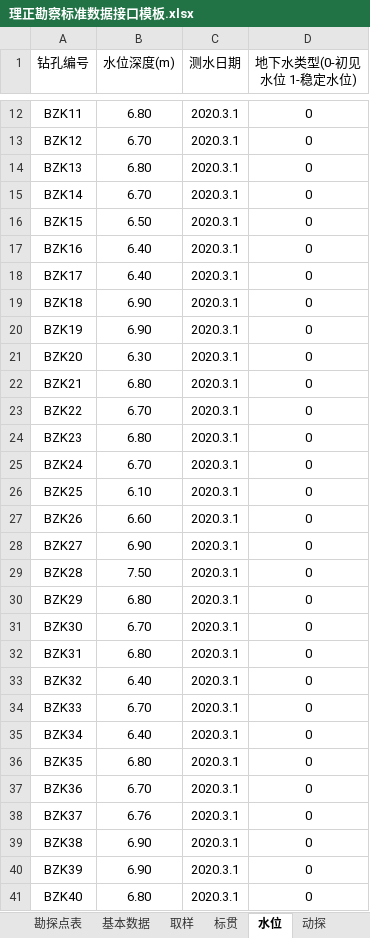
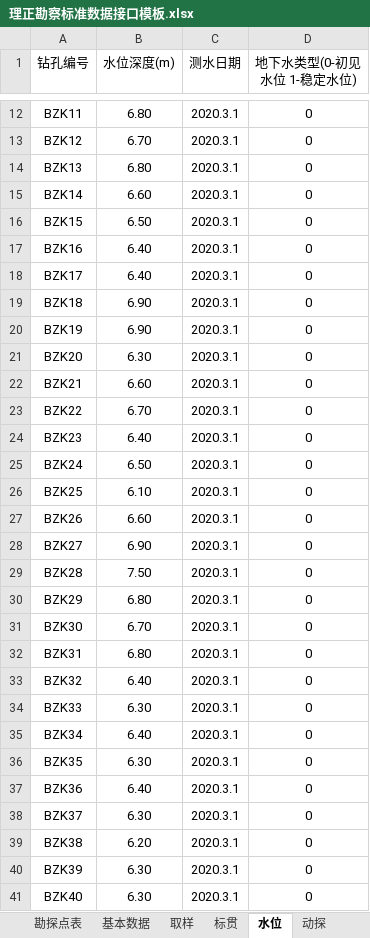
Before and after one commit to mrvx666/easy-lizheng-input, an Excel workbook: 理正勘察标准数据接口模板.xlsx, sheet 水位, drawn as a sheet; only a part is shown, gaps mark what is left out; values as stored, in another font and other column widths than the file's, no borders; the diff names each change by its address in the sheet, - before the commit and + after, or states it on an @@ line.

```diff
--- a/理正勘察标准数据接口模板.xlsx (sheet 水位)
+++ b/理正勘察标准数据接口模板.xlsx (sheet 水位)
-B15 (水位深度(m)): 6.70
+B15 (水位深度(m)): 6.60
-B22 (水位深度(m)): 6.80
+B22 (水位深度(m)): 6.60
-B24 (水位深度(m)): 6.80
+B24 (水位深度(m)): 6.40
-B25 (水位深度(m)): 6.70
+B25 (水位深度(m)): 6.50
-B34 (水位深度(m)): 6.70
+B34 (水位深度(m)): 6.30
-B36 (水位深度(m)): 6.80
+B36 (水位深度(m)): 6.30
-B37 (水位深度(m)): 6.70
+B37 (水位深度(m)): 6.40
-B38 (水位深度(m)): 6.76
+B38 (水位深度(m)): 6.30
-B39 (水位深度(m)): 6.90
+B39 (水位深度(m)): 6.20
-B40 (水位深度(m)): 6.90
+B40 (水位深度(m)): 6.30
-B41 (水位深度(m)): 6.80
+B41 (水位深度(m)): 6.30
```
Also changed, not shown: sheet 勘探点表.
